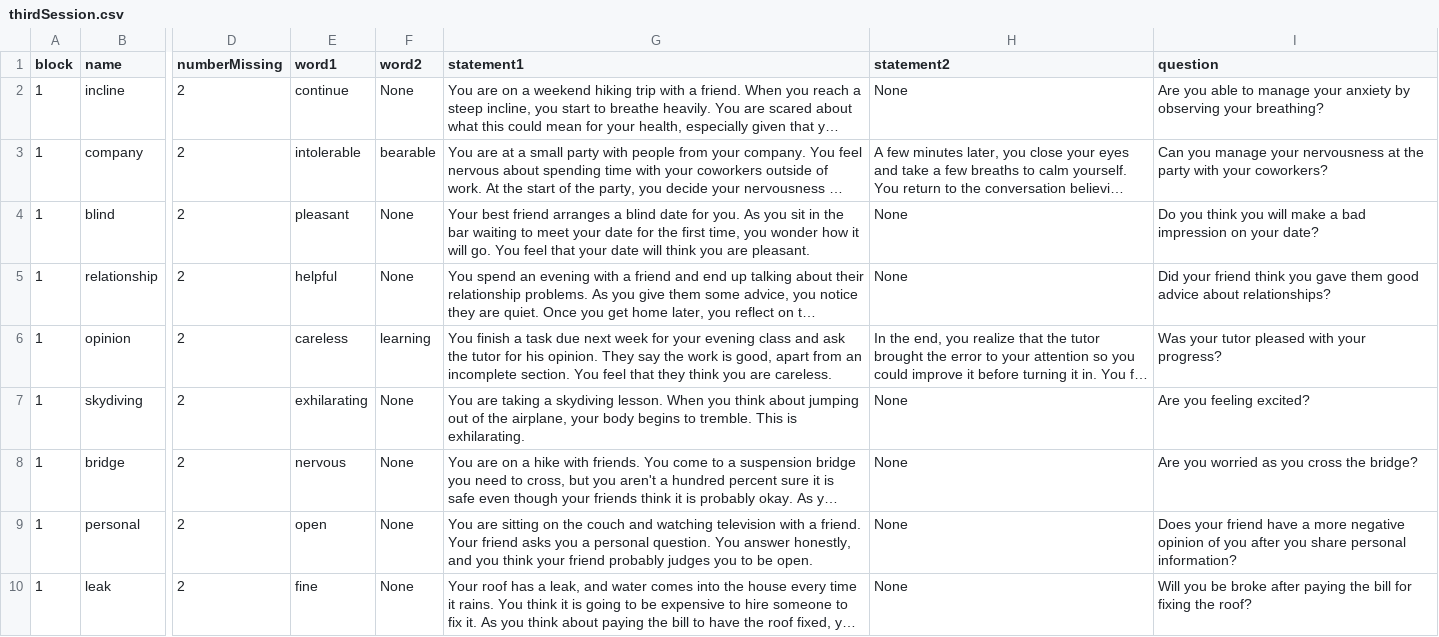
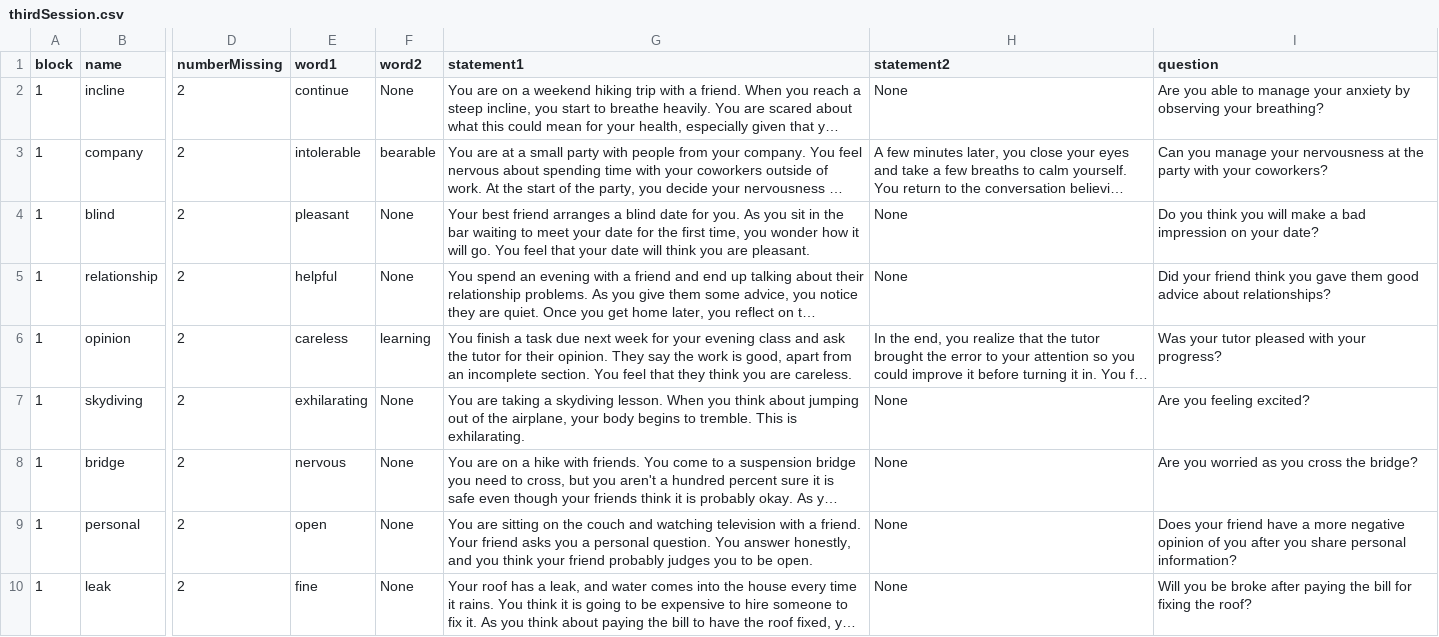
Before and after one commit to TeachmanLab/MT-Angular, a CSV file: src/assets/csv/thirdSession.csv, drawn as a sheet; only a part is shown, gaps mark what is left out; long unchanged cells end in …; the diff covers the shown part only; the diff names each change by its address in the sheet, - before the commit and + after, or states it on an @@ line.

Commit message:
Fixing a few minor text errors in the third session.

```diff
--- a/src/assets/csv/thirdSession.csv
+++ b/src/assets/csv/thirdSession.csv
-G6 (statement1): …tutor for his opinion. They…
+G6 (statement1): …tutor for their opinion. They…
```
Also changed, not shown: 3 edited cells elsewhere in this file.
